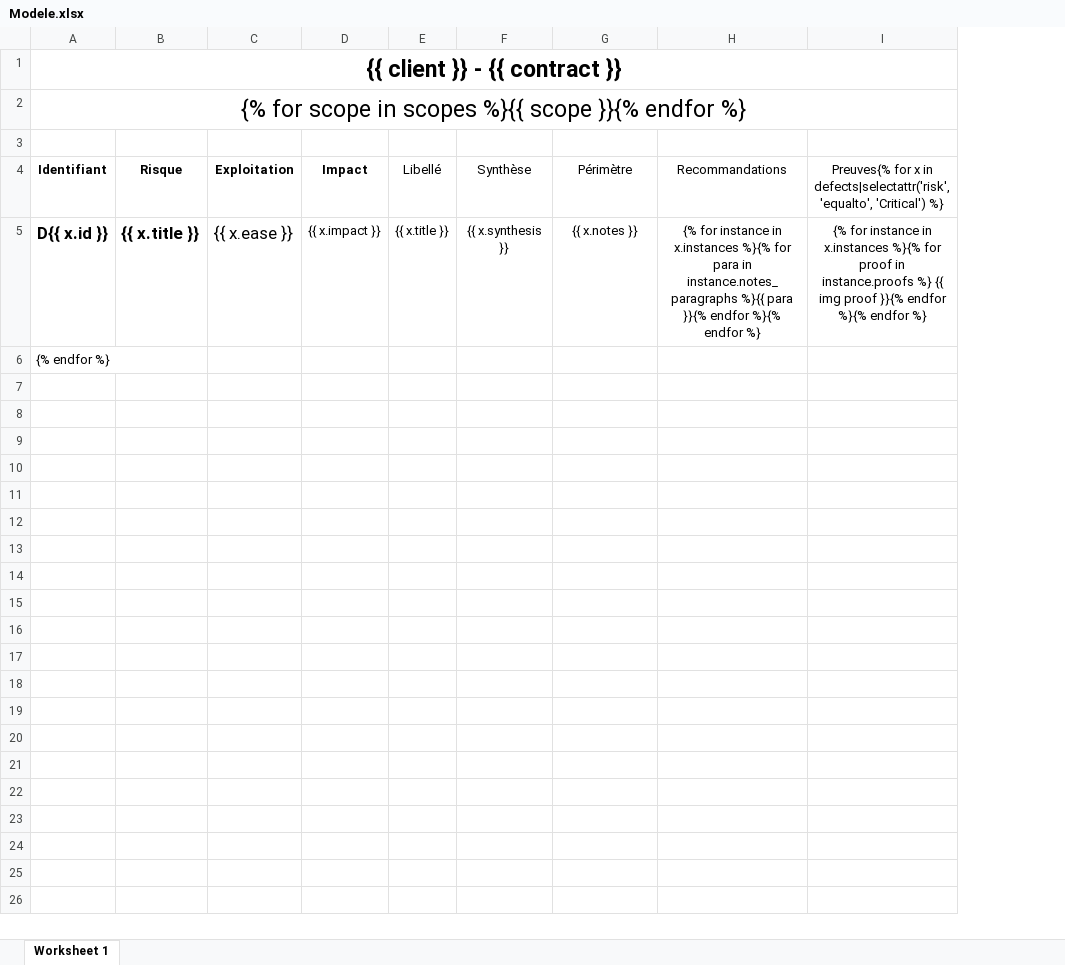
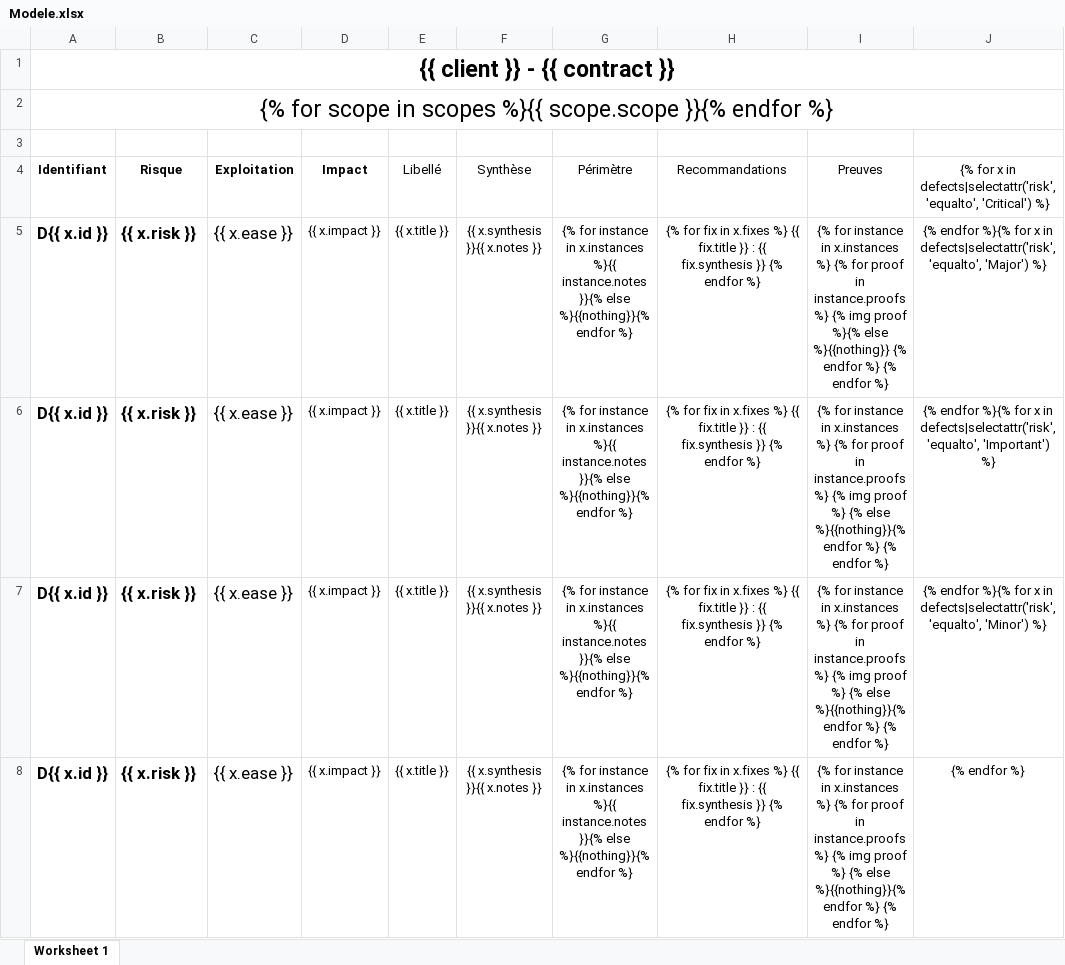
Before and after one commit to fbarre96/Pollenisator, an Excel workbook: pollenisator/Templates/en/Modele.xlsx, sheet Worksheet 1, drawn as a sheet; values as stored, in another font and other column widths than the file's, no borders; conditional formats and table styles not drawn; removed rows and columns are numbered as before the commit, all else as after; the diff names each change by its address in the sheet, - before the commit and + after, or states it on an @@ line.

```diff
--- a/pollenisator/Templates/en/Modele.xlsx (sheet Worksheet 1)
+++ b/pollenisator/Templates/en/Modele.xlsx (sheet Worksheet 1)
-column I, rows 4-5: Preuves{% for x in defects|selectattr('risk','equalto', 'Critical') %} | {% for instance in x.instances %}{% for proof in instance.proofs %} {{ img proof }}{% endfor %}{% endfor %}
+column I (Preuves), row 5: {% for instance in x.instances %} {% for proof in instance.proofs %} {% img proof %}{% else %}{{nothing}} {% endfor %} {% endfor %}
+column J, rows 4-5: {% for x in defects|selectattr('risk','equalto', 'Critical') %} | {% endfor %}{% for x in defects|selectattr('risk','equalto', 'Major') %}
-A2 (Identifiant): …scopes %}{{ scope }}{% endfor…
+A2 (Identifiant): …scopes %}{{ scope.scope }}{% endfor…
-B5 (Risque): {{ x.title }}
+B5 (Risque): {{ x.risk }}
-F5 (Synthèse): {{ x.synthesis }}
+F5 (Synthèse): {{ x.synthesis }}{{ x.notes }}
-G5 (Périmètre): {{ x.notes }}
+G5 (Périmètre): {% for instance in x.instances %}{{ instance.notes }}{% else %}{{nothing}}{% endfor %}
-H5 (Recommandations): {% for instance in x.instances %}{% for para in instance.notes_paragraphs %}{{ para }}{% endfor %}{% endfor %}
+H5 (Recommandations): {% for fix in x.fixes %} {{ fix.title }} : {{ fix.synthesis }} {% endfor %}
-row 6: {% endfor %}
+row 6: D{{ x.id }} | {{ x.risk }} | {{ x.ease }} | {{ x.impact }} | {{ x.title }} | {{ x.synthesis }}{{ x.notes }} | {% for instance in x.instances %}{{ instance.notes }}{% else %}{{nothing}}{% endfor %} | {% for fix in x.fixes %} {{ fix.title }} : {{ fix.synthesis }} {% endfor %} | {% for instance in x.instances %} {% for proof in instance.proofs %} {% img proof %} {% else %}{{nothing}}{% endfor %} {% endfor %} | {% endfor %}{% for x in defects|selectattr('risk','equalto', 'Important') %}
+row 7: D{{ x.id }} | {{ x.risk }} | {{ x.ease }} | {{ x.impact }} | {{ x.title }} | {{ x.synthesis }}{{ x.notes }} | {% for instance in x.instances %}{{ instance.notes }}{% else %}{{nothing}}{% endfor %} | {% for fix in x.fixes %} {{ fix.title }} : {{ fix.synthesis }} {% endfor %} | {% for instance in x.instances %} {% for proof in instance.proofs %} {% img proof %} {% else %}{{nothing}}{% endfor %} {% endfor %} | {% endfor %}{% for x in defects|selectattr('risk','equalto', 'Minor') %}
+row 8: D{{ x.id }} | {{ x.risk }} | {{ x.ease }} | {{ x.impact }} | {{ x.title }} | {{ x.synthesis }}{{ x.notes }} | {% for instance in x.instances %}{{ instance.notes }}{% else %}{{nothing}}{% endfor %} | {% for fix in x.fixes %} {{ fix.title }} : {{ fix.synthesis }} {% endfor %} | {% for instance in x.instances %} {% for proof in instance.proofs %} {% img proof %} {% else %}{{nothing}}{% endfor %} {% endfor %} | {% endfor %}
```
Also changed, not shown: hidden cells, 35 other files.
